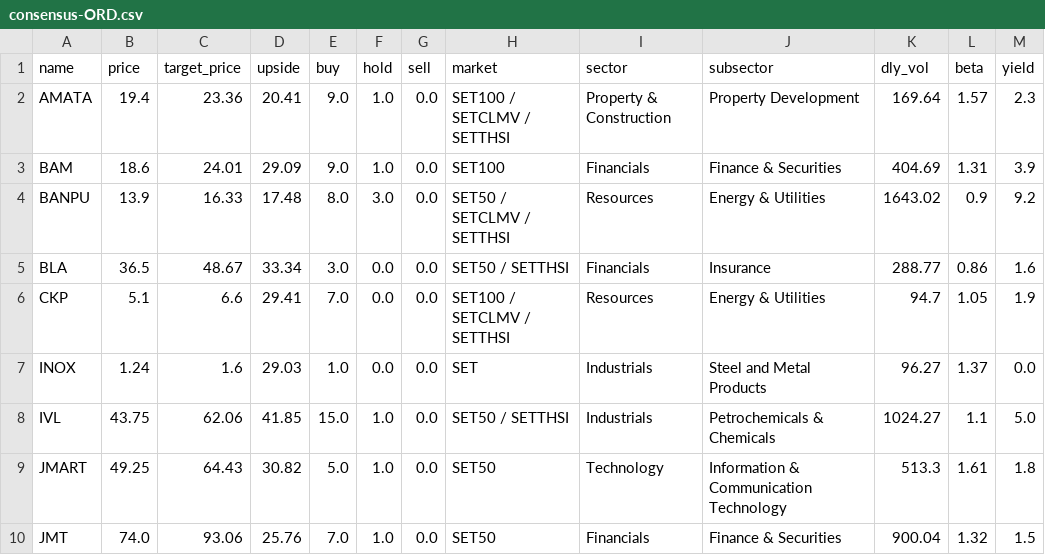
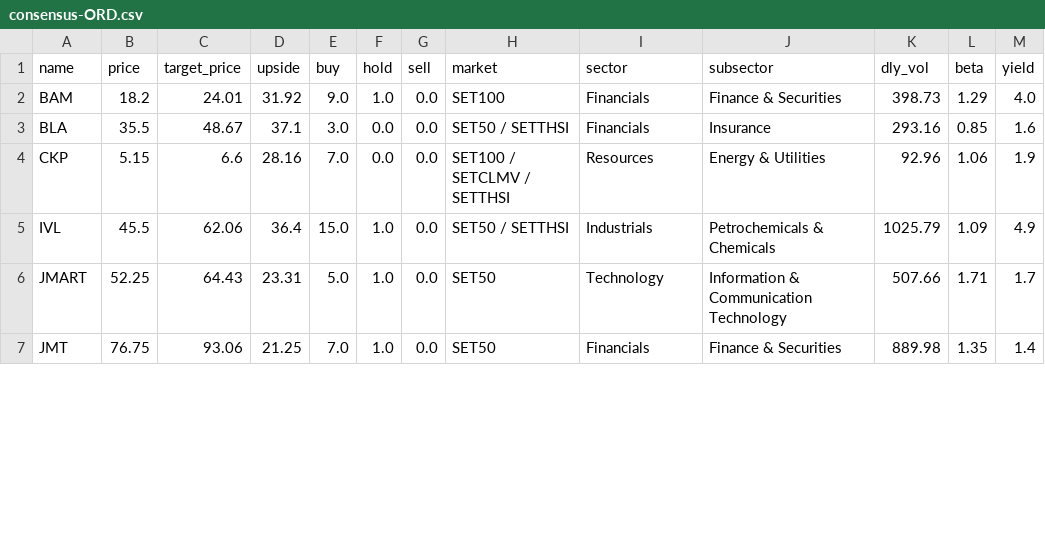
Before and after one commit to santimcs/A8, a CSV file: Data/consensus-ORD.csv, drawn as a sheet; only a part is shown; the diff covers the shown part only.

```diff
--- a/Data/consensus-ORD.csv
+++ b/Data/consensus-ORD.csv
@@ -1,10 +1,7 @@
 name,price,target_price,upside,buy,hold,sell,market,sector,subsector,dly_vol,beta,yield
-AMATA,19.4,23.36,20.41,9.0,1.0,0.0,SET100 / SETCLMV / SETTHSI    ,Property & Construction,Property Development,169.64,1.57,2.3
-BAM,18.6,24.01,29.09,9.0,1.0,0.0,SET100    ,Financials,Finance & Securities,404.69,1.31,3.9
-BANPU,13.9,16.33,17.48,8.0,3.0,0.0,SET50 / SETCLMV / SETTHSI    ,Resources,Energy & Utilities,1643.02,0.9,9.2
-BLA,36.5,48.67,33.34,3.0,0.0,0.0,SET50 / SETTHSI    ,Financials,Insurance,288.77,0.86,1.6
-CKP,5.1,6.6,29.41,7.0,0.0,0.0,SET100 / SETCLMV / SETTHSI    ,Resources,Energy & Utilities,94.7,1.05,1.9
-INOX,1.24,1.6,29.03,1.0,0.0,0.0,SET    ,Industrials,Steel and Metal Products,96.27,1.37,0.0
-IVL,43.75,62.06,41.85,15.0,1.0,0.0,SET50 / SETTHSI    ,Industrials,Petrochemicals & Chemicals,1024.27,1.1,5.0
-JMART,49.25,64.43,30.82,5.0,1.0,0.0,SET50    ,Technology,Information & Communication Technology,513.3,1.61,1.8
-JMT,74.0,93.06,25.76,7.0,1.0,0.0,SET50    ,Financials,Finance & Securities,900.04,1.32,1.5
+BAM,18.2,24.01,31.92,9.0,1.0,0.0,SET100    ,Financials,Finance & Securities,398.73,1.29,4.0
+BLA,35.5,48.67,37.1,3.0,0.0,0.0,SET50 / SETTHSI    ,Financials,Insurance,293.16,0.85,1.6
+CKP,5.15,6.6,28.16,7.0,0.0,0.0,SET100 / SETCLMV / SETTHSI    ,Resources,Energy & Utilities,92.96,1.06,1.9
+IVL,45.5,62.06,36.4,15.0,1.0,0.0,SET50 / SETTHSI    ,Industrials,Petrochemicals & Chemicals,1025.79,1.09,4.9
+JMART,52.25,64.43,23.31,5.0,1.0,0.0,SET50    ,Technology,Information & Communication Technology,507.66,1.71,1.7
+JMT,76.75,93.06,21.25,7.0,1.0,0.0,SET50    ,Financials,Finance & Securities,889.98,1.35,1.4
```
Also changed, not shown: 3 removed rows and 31 edited cells elsewhere in this file, Data/Yearly-Price-by-Name.csv, Data/consensus.csv, 40 other files.
